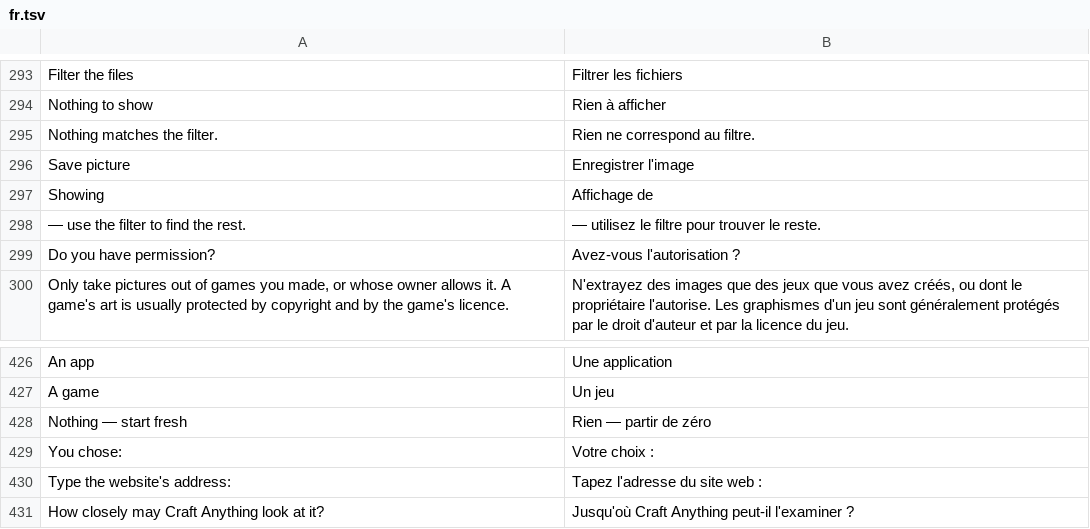
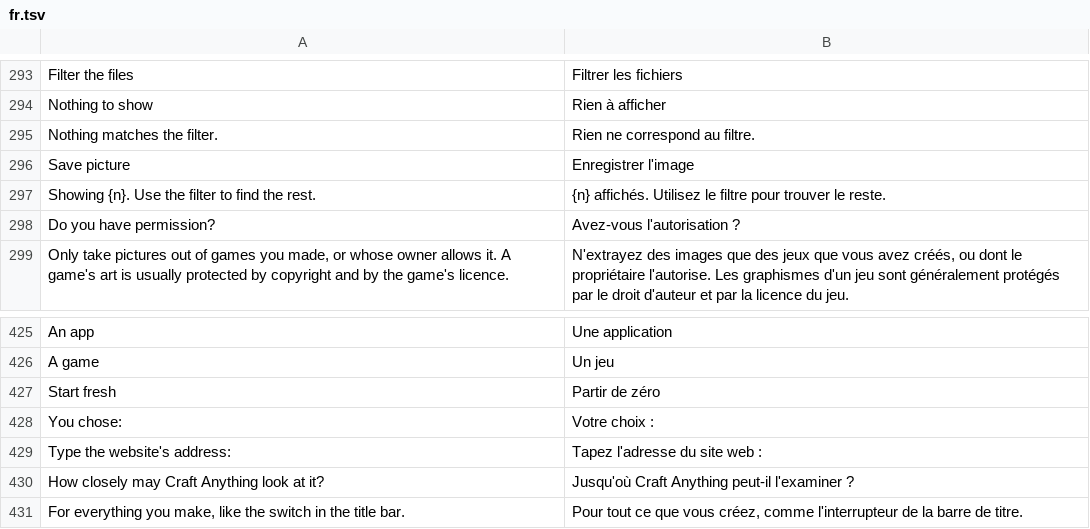
Before and after one commit to rehua7686/craft-anything, a TSV file: crates/ui-egui/src/fr.tsv, drawn as a sheet; only a part is shown, gaps mark what is left out; the shorter side is filled out with more unchanged rows.

```diff
--- a/crates/ui-egui/src/fr.tsv
+++ b/crates/ui-egui/src/fr.tsv
@@ -296,4 +296,3 @@ Nothing matches the filter.	Rien ne correspond au filtre.
 Save picture	Enregistrer l'image
-Showing	Affichage de
-— use the filter to find the rest.	— utilisez le filtre pour trouver le reste.
+Showing {n}. Use the filter to find the rest.	{n} affichés. Utilisez le filtre pour trouver le reste.
 Do you have permission?	Avez-vous l'autorisation ?
@@ -427,3 +426,3 @@ An app	Une application
 A game	Un jeu
-Nothing — start fresh	Rien — partir de zéro
+Start fresh	Partir de zéro
 You chose:	Votre choix :
```
Also changed, not shown: crates/ui-egui/src/i18n/de.tsv, crates/ui-egui/src/i18n/ko.tsv, 19 other files.
